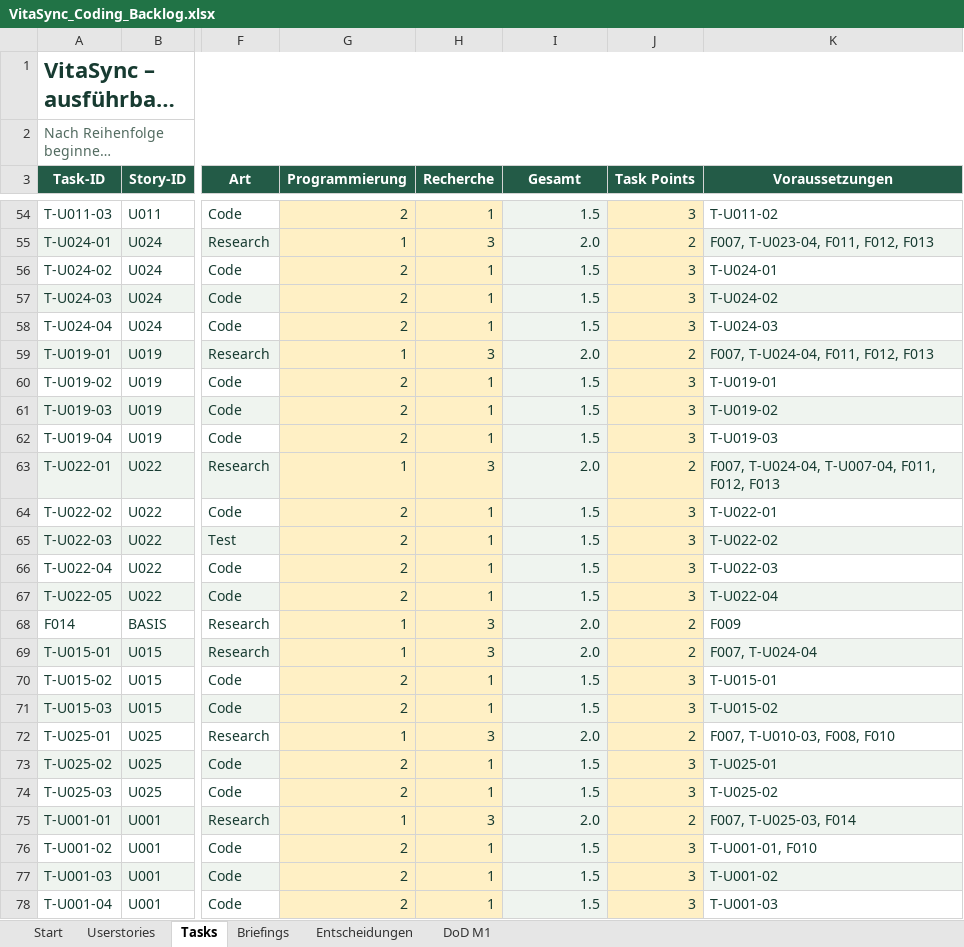
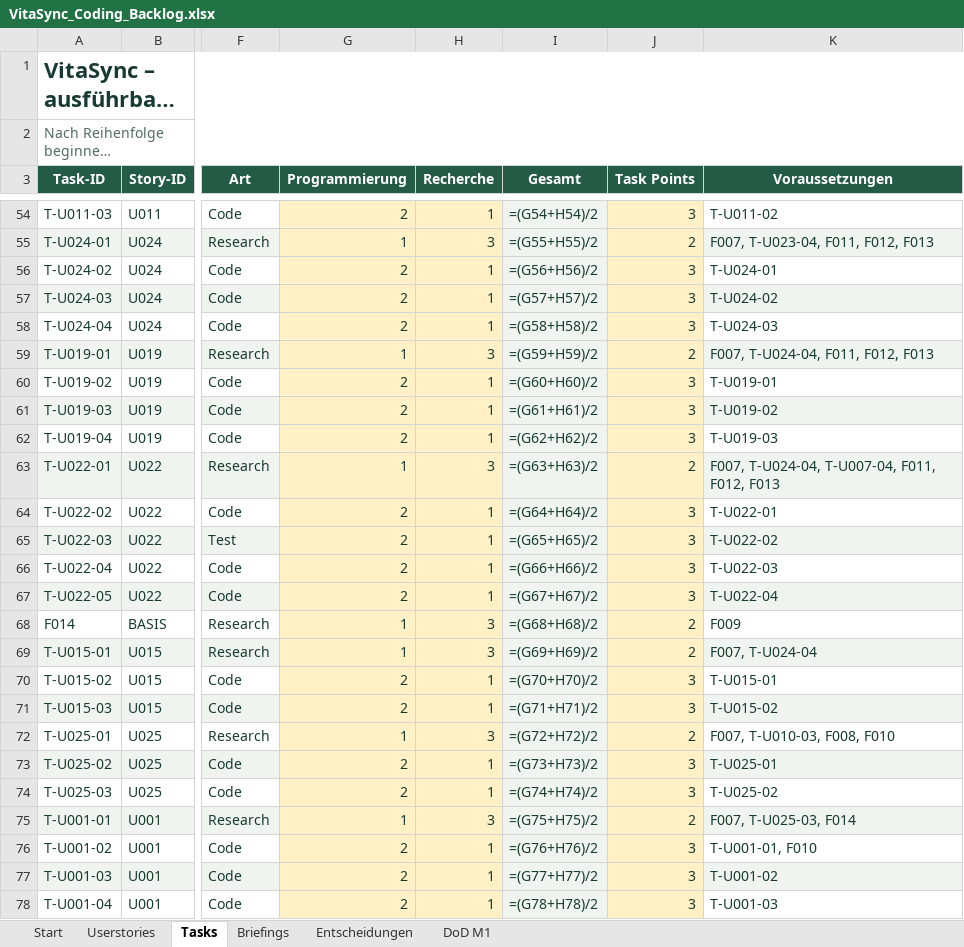
Before and after one commit to Afakani/VitaSync, an Excel workbook: planning/VitaSync_Coding_Backlog.xlsx, sheet Tasks, drawn as a sheet; only a part is shown, gaps mark what is left out; long unchanged cells end in …; values as stored, in another font and other column widths than the file's, no borders; formulas without a stored value are shown as written; conditional formats and table styles not drawn; the diff covers the shown part only; the diff names each change by its address in the sheet, - before the commit and + after, or states it on an @@ line.

```diff
--- a/planning/VitaSync_Coding_Backlog.xlsx (sheet Tasks)
+++ b/planning/VitaSync_Coding_Backlog.xlsx (sheet Tasks)
-I54 (Gesamt): 1.5
+I54 (Gesamt): =(G54+H54)/2
-I55 (Gesamt): 2.0
+I55 (Gesamt): =(G55+H55)/2
-I56 (Gesamt): 1.5
+I56 (Gesamt): =(G56+H56)/2
-I57 (Gesamt): 1.5
+I57 (Gesamt): =(G57+H57)/2
-I58 (Gesamt): 1.5
+I58 (Gesamt): =(G58+H58)/2
-I59 (Gesamt): 2.0
+I59 (Gesamt): =(G59+H59)/2
-I60 (Gesamt): 1.5
+I60 (Gesamt): =(G60+H60)/2
-I61 (Gesamt): 1.5
+I61 (Gesamt): =(G61+H61)/2
-I62 (Gesamt): 1.5
+I62 (Gesamt): =(G62+H62)/2
-I63 (Gesamt): 2.0
+I63 (Gesamt): =(G63+H63)/2
-I64 (Gesamt): 1.5
+I64 (Gesamt): =(G64+H64)/2
-I65 (Gesamt): 1.5
+I65 (Gesamt): =(G65+H65)/2
-I66 (Gesamt): 1.5
+I66 (Gesamt): =(G66+H66)/2
-I67 (Gesamt): 1.5
+I67 (Gesamt): =(G67+H67)/2
-I68 (Gesamt): 2.0
+I68 (Gesamt): =(G68+H68)/2
-I69 (Gesamt): 2.0
+I69 (Gesamt): =(G69+H69)/2
-I70 (Gesamt): 1.5
+I70 (Gesamt): =(G70+H70)/2
-I71 (Gesamt): 1.5
+I71 (Gesamt): =(G71+H71)/2
-I72 (Gesamt): 2.0
+I72 (Gesamt): =(G72+H72)/2
-I73 (Gesamt): 1.5
+I73 (Gesamt): =(G73+H73)/2
-I74 (Gesamt): 1.5
+I74 (Gesamt): =(G74+H74)/2
-I75 (Gesamt): 2.0
+I75 (Gesamt): =(G75+H75)/2
-I76 (Gesamt): 1.5
+I76 (Gesamt): =(G76+H76)/2
-I77 (Gesamt): 1.5
+I77 (Gesamt): =(G77+H77)/2
-I78 (Gesamt): 1.5
+I78 (Gesamt): =(G78+H78)/2
```
Also changed, not shown: 116 edited cells elsewhere in this sheet, sheet Userstories, sheet Start, sheet Entscheidungen.
